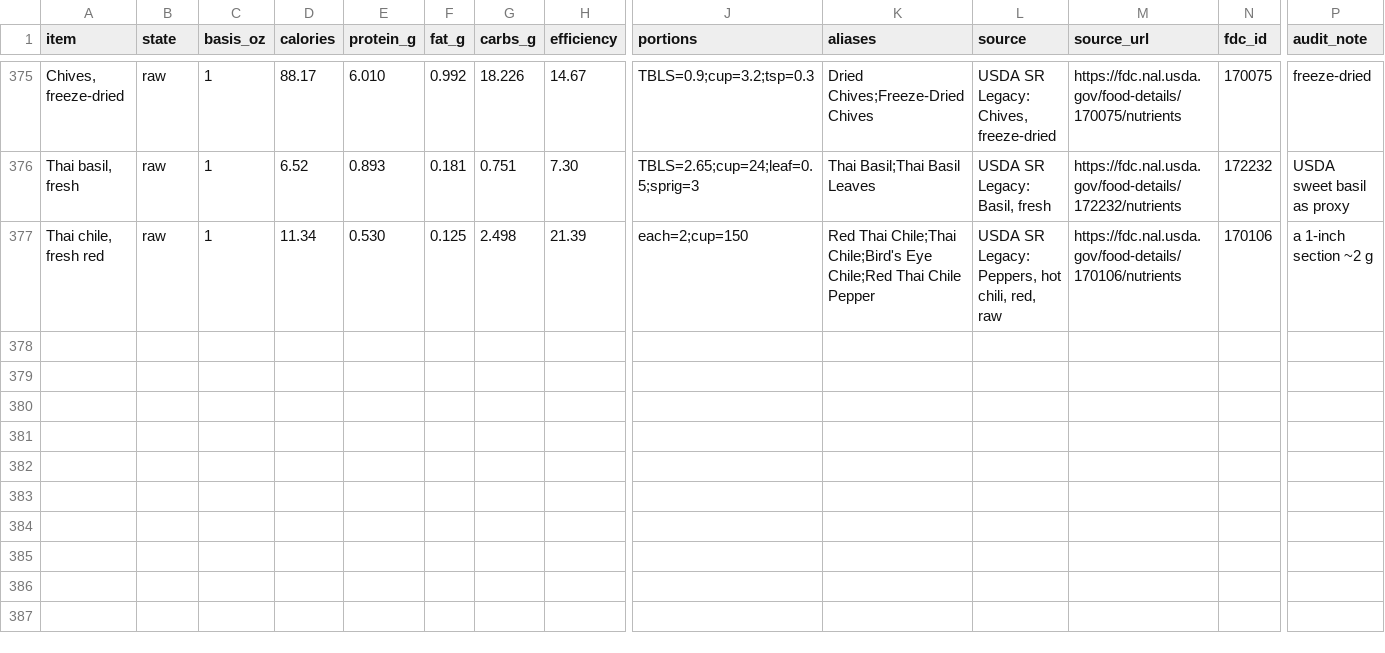
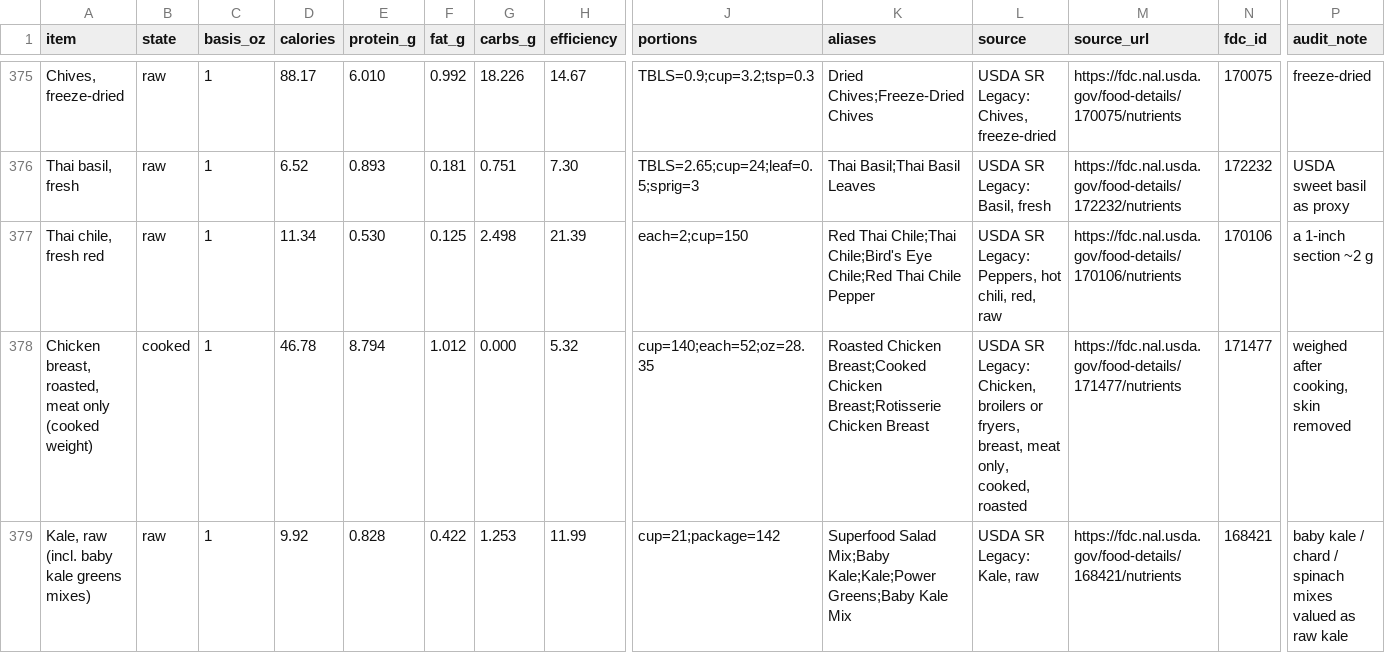
Before and after one commit to ThomasFamilyBot/Chef, a CSV file: data/canonical_ingredients.csv, drawn as a sheet; only a part is shown, gaps mark what is left out; rows hold the shown columns only; the diff names each change by its address in the sheet, - before the commit and + after, or states it on an @@ line.

```diff
--- a/data/canonical_ingredients.csv
+++ b/data/canonical_ingredients.csv
+row 378: Chicken breast, roasted, meat only (cooked weight) | cooked | 1 | 46.78 | 8.794 | 1.012 | 0.000 | 5.32 | cup=140;each=52;oz=28.35 | Roasted Chicken Breast;Cooked Chicken Breast;Rotisserie Chicken Breast | USDA SR Legacy: Chicken, broilers or fryers, breast, meat only, cooked, roasted | https://fdc.nal.usda.gov/food-details/171477/nutrients | 171477 | weighed after cooking, skin removed
+row 379: Kale, raw (incl. baby kale greens mixes) | raw | 1 | 9.92 | 0.828 | 0.422 | 1.253 | 11.99 | cup=21;package=142 | Superfood Salad Mix;Baby Kale;Kale;Power Greens;Baby Kale Mix | USDA SR Legacy: Kale, raw | https://fdc.nal.usda.gov/food-details/168421/nutrients | 168421 | baby kale / chard / spinach mixes valued as raw kale
```
Also changed, not shown: 2 other files.
